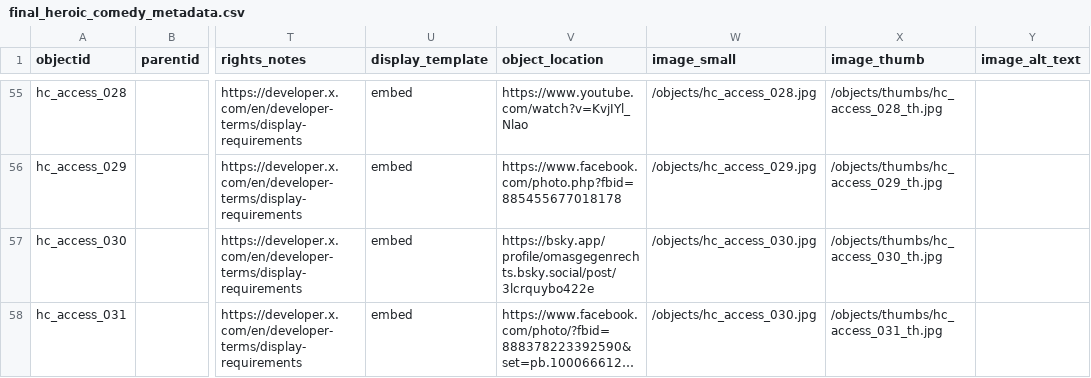
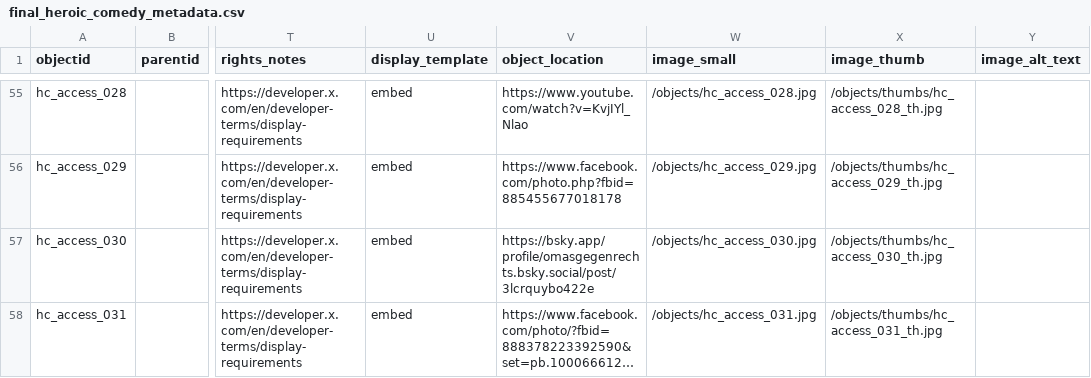
Before and after one commit to sdulicny/heroic-comedy-csv, a CSV file: _data/final_heroic_comedy_metadata.csv, drawn as a sheet; only a part is shown, gaps mark what is left out; long unchanged cells end in …; the diff names each change by its address in the sheet, - before the commit and + after, or states it on an @@ line.

Commit message:
changed MD for hc_access_029 under object/ to correct object ID

```diff
--- a/_data/final_heroic_comedy_metadata.csv
+++ b/_data/final_heroic_comedy_metadata.csv
-W58 (image_small): /objects/hc_access_030.jpg
+W58 (image_small): /objects/hc_access_031.jpg
```
